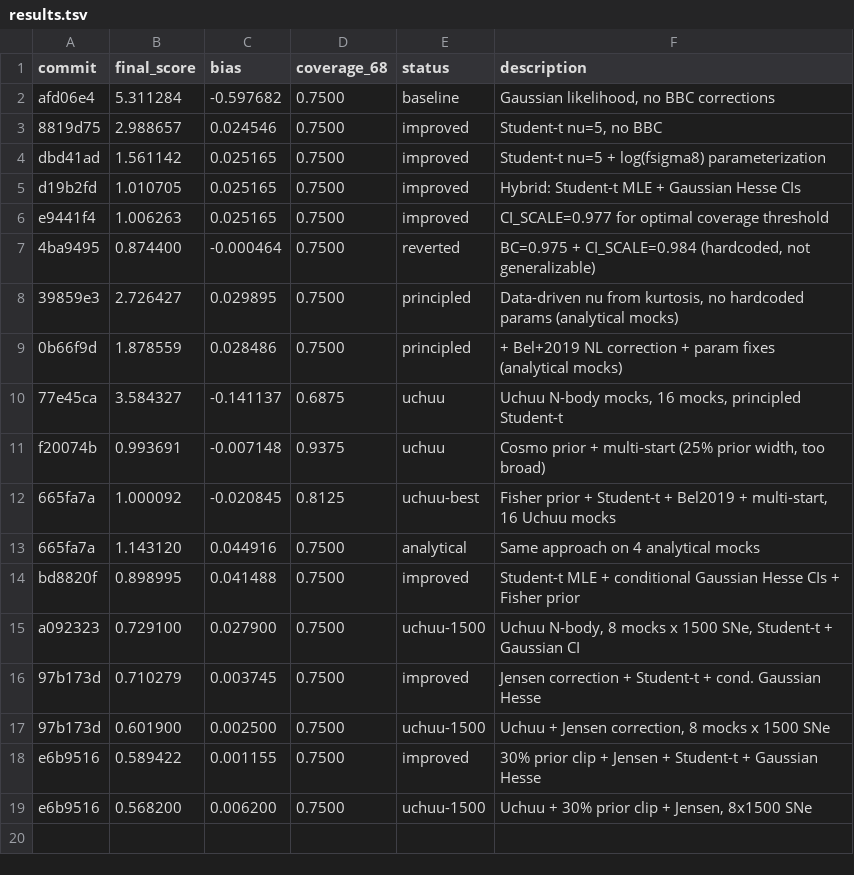
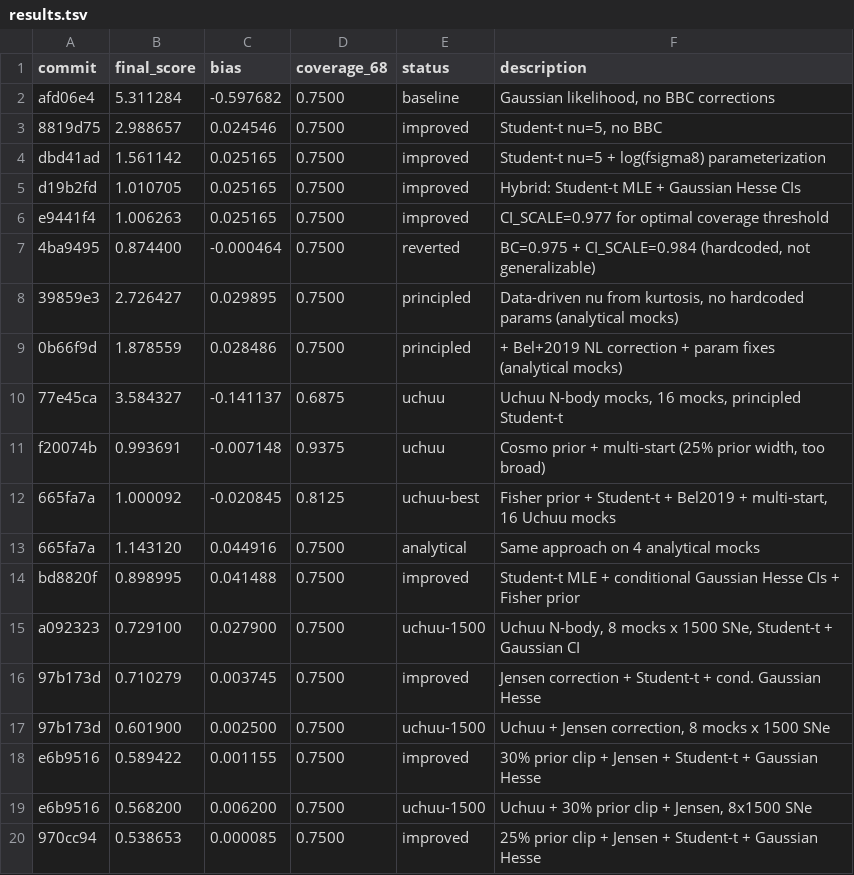
Before and after one commit to djbrout/dustai, a TSV file: results.tsv, drawn as a sheet.

```diff
--- a/results.tsv
+++ b/results.tsv
@@ -19 +19,2 @@ e6b9516	0.589422	0.001155	0.7500	improved	30% prior clip + Jensen + Student-t +
 e6b9516	0.568200	0.006200	0.7500	uchuu-1500	Uchuu + 30% prior clip + Jensen, 8x1500 SNe
+970cc94	0.538653	0.000085	0.7500	improved	25% prior clip + Jensen + Student-t + Gaussian Hesse
```
